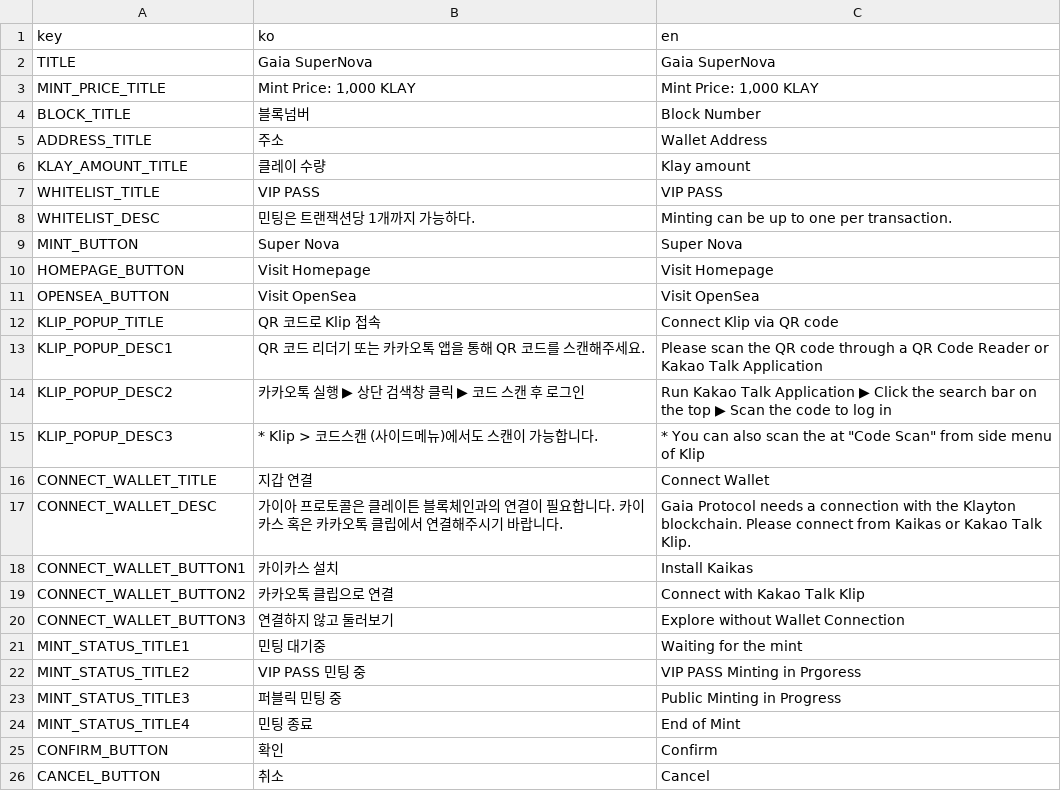
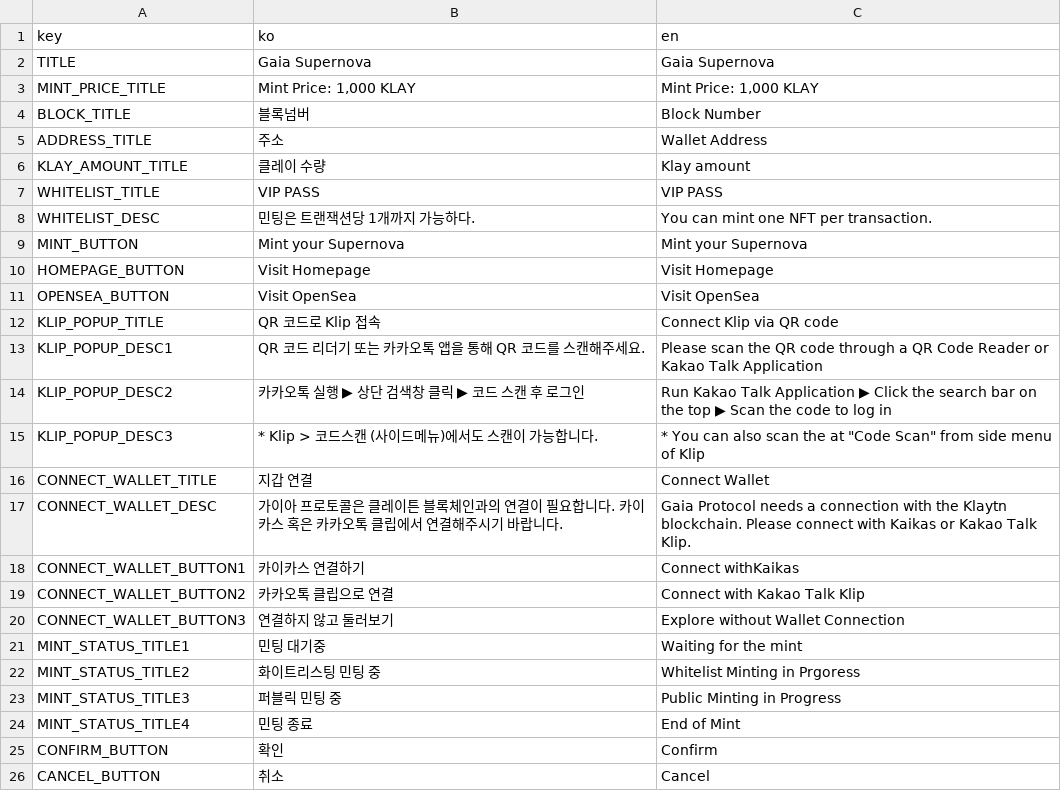
Before and after one commit to gaiaprotocol-v1/gaia-supernova-mint, a CSV file: docs/msg.csv, drawn as a sheet; only a part is shown.

Commit message:
feat: msg

```diff
--- a/docs/msg.csv
+++ b/docs/msg.csv
@@ -1,3 +1,3 @@
 key,ko,en
-TITLE,Gaia SuperNova,Gaia SuperNova
+TITLE,Gaia Supernova,Gaia Supernova
 MINT_PRICE_TITLE,"Mint Price: 1,000 KLAY","Mint Price: 1,000 KLAY"
@@ -7,4 +7,4 @@ KLAY_AMOUNT_TITLE,클레이 수량,Klay amount
 WHITELIST_TITLE,VIP PASS,VIP PASS
-WHITELIST_DESC,민팅은 트랜잭션당 1개까지 가능하다.,Minting can be up to one per transaction.
-MINT_BUTTON,Super Nova,Super Nova
+WHITELIST_DESC,민팅은 트랜잭션당 1개까지 가능하다.,You can mint one NFT per transaction.
+MINT_BUTTON,Mint your Supernova,Mint your Supernova
 HOMEPAGE_BUTTON,Visit Homepage,Visit Homepage
@@ -16,4 +16,4 @@ KLIP_POPUP_DESC3,* Klip > 코드스캔 (사이드메뉴)에서도 스캔이 가
 CONNECT_WALLET_TITLE,지갑 연결,Connect Wallet
-CONNECT_WALLET_DESC,가이아 프로토콜은 클레이튼 블록체인과의 연결이 필요합니다. 카이카스 혹은 카카오톡 클립에서 연결해주시기 바랍니다.,Gaia Protocol needs a connection with the Klayton blockchain. Please connect from Kaikas or Kakao Talk Klip.
-CONNECT_WALLET_BUTTON1,카이카스 설치,Install Kaikas
+CONNECT_WALLET_DESC,가이아 프로토콜은 클레이튼 블록체인과의 연결이 필요합니다. 카이카스 혹은 카카오톡 클립에서 연결해주시기 바랍니다.,Gaia Protocol needs a connection with the Klaytn blockchain. Please connect with Kaikas or Kakao Talk Klip.
+CONNECT_WALLET_BUTTON1,카이카스 연결하기,Connect withKaikas
 CONNECT_WALLET_BUTTON2,카카오톡 클립으로 연결,Connect with Kakao Talk Klip
@@ -21,3 +21,3 @@ CONNECT_WALLET_BUTTON3,연결하지 않고 둘러보기,Explore without Wallet C
 MINT_STATUS_TITLE1,민팅 대기중,Waiting for the mint
-MINT_STATUS_TITLE2,VIP PASS 민팅 중,VIP PASS Minting in Prgoress
+MINT_STATUS_TITLE2,화이트리스팅 민팅 중,Whitelist Minting in Prgoress
 MINT_STATUS_TITLE3,퍼블릭 민팅 중,Public Minting in Progress
```
